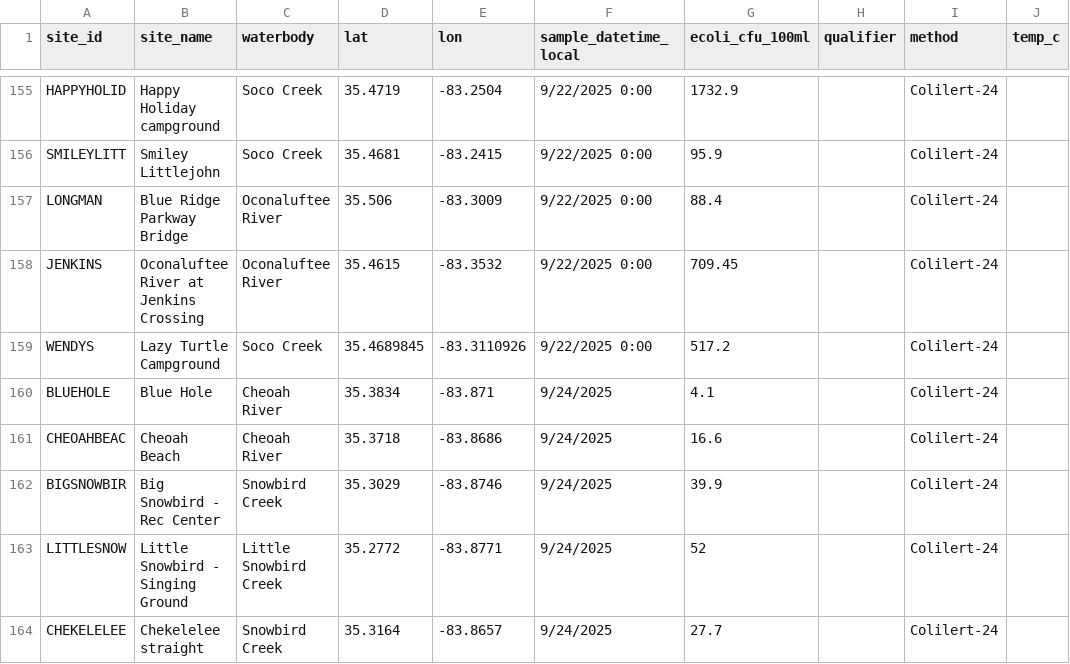
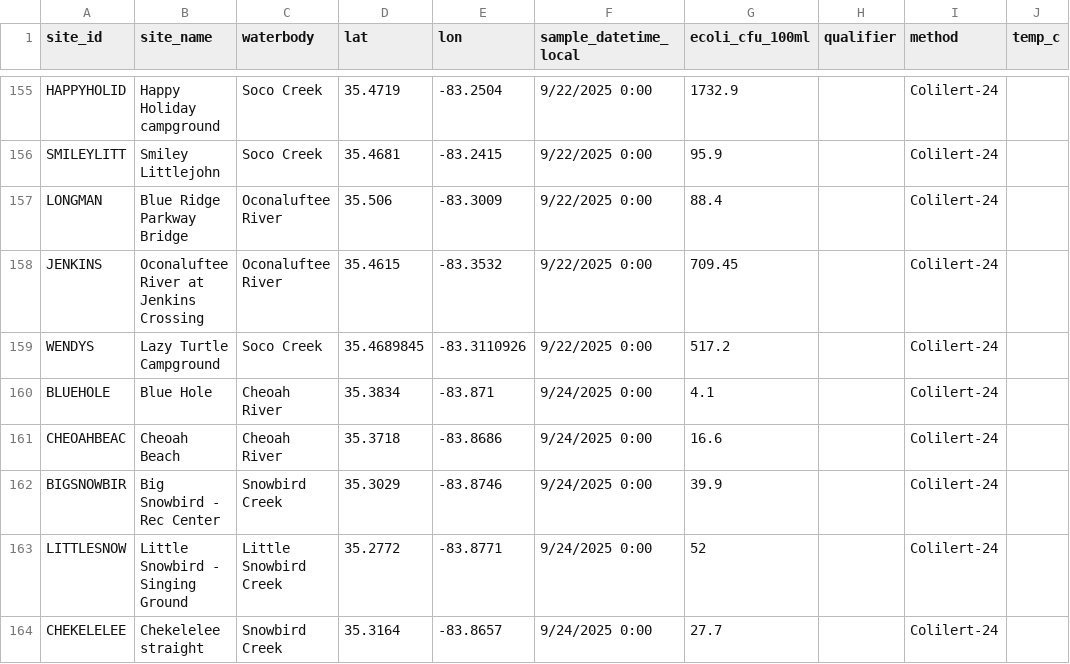
Before and after one commit to EBCIPHHS/ebci-ecoli-dashboard, a CSV file: data/ecoli_samples.csv, drawn as a sheet; only a part is shown, gaps mark what is left out; the diff names each change by its address in the sheet, - before the commit and + after, or states it on an @@ line.

Commit message:
Update ecoli_samples.csv

```diff
--- a/data/ecoli_samples.csv
+++ b/data/ecoli_samples.csv
-F160:F164 (sample_datetime_local): 9/24/2025
+F160:F164 (sample_datetime_local): 9/24/2025 0:00
```
